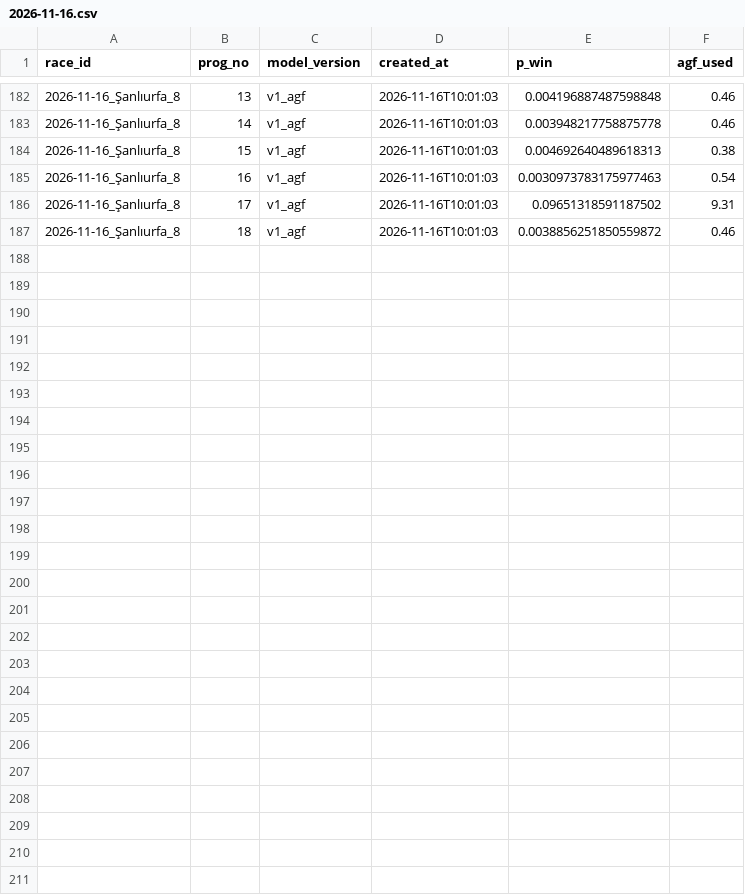
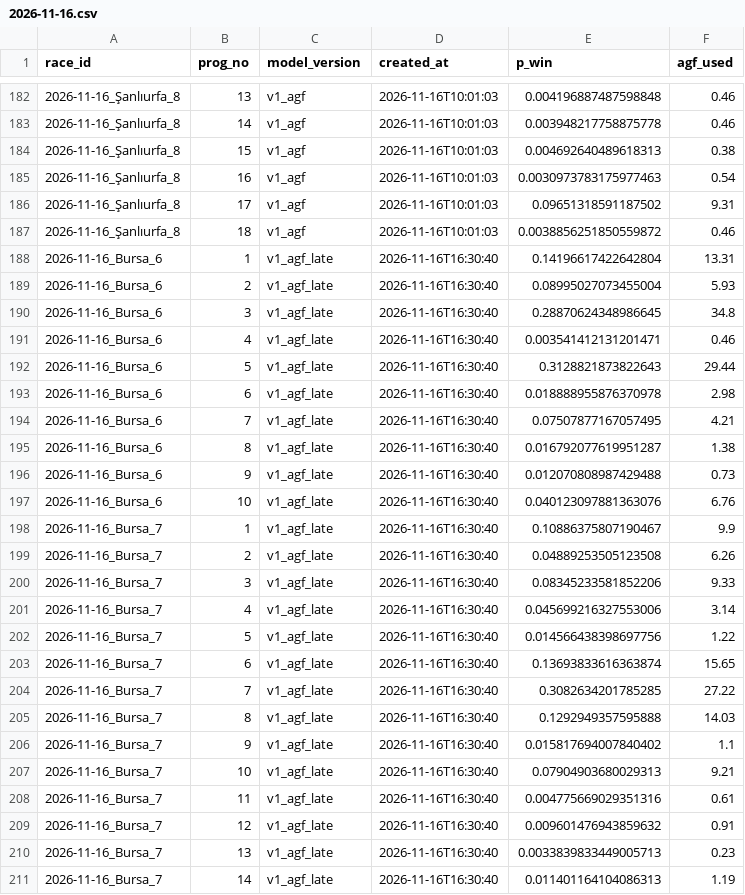
Before and after one commit to nino0435/ganyan-model, a CSV file: predictions/2026-11-16.csv, drawn as a sheet; only a part is shown, gaps mark what is left out.

```diff
--- a/predictions/2026-11-16.csv
+++ b/predictions/2026-11-16.csv
@@ -187 +187,25 @@ race_id,prog_no,model_version,created_at,p_win,agf_used
 2026-11-16_Şanlıurfa_8,18,v1_agf,2026-11-16T10:01:03,0.0038856251850559872,0.46
+2026-11-16_Bursa_6,1,v1_agf_late,2026-11-16T16:30:40,0.14196617422642804,13.31
+2026-11-16_Bursa_6,2,v1_agf_late,2026-11-16T16:30:40,0.08995027073455004,5.93
+2026-11-16_Bursa_6,3,v1_agf_late,2026-11-16T16:30:40,0.28870624348986645,34.8
+2026-11-16_Bursa_6,4,v1_agf_late,2026-11-16T16:30:40,0.003541412131201471,0.46
+2026-11-16_Bursa_6,5,v1_agf_late,2026-11-16T16:30:40,0.3128821873822643,29.44
+2026-11-16_Bursa_6,6,v1_agf_late,2026-11-16T16:30:40,0.018888955876370978,2.98
+2026-11-16_Bursa_6,7,v1_agf_late,2026-11-16T16:30:40,0.07507877167057495,4.21
+2026-11-16_Bursa_6,8,v1_agf_late,2026-11-16T16:30:40,0.016792077619951287,1.38
+2026-11-16_Bursa_6,9,v1_agf_late,2026-11-16T16:30:40,0.012070808987429488,0.73
+2026-11-16_Bursa_6,10,v1_agf_late,2026-11-16T16:30:40,0.040123097881363076,6.76
+2026-11-16_Bursa_7,1,v1_agf_late,2026-11-16T16:30:40,0.10886375807190467,9.9
+2026-11-16_Bursa_7,2,v1_agf_late,2026-11-16T16:30:40,0.04889253505123508,6.26
+2026-11-16_Bursa_7,3,v1_agf_late,2026-11-16T16:30:40,0.08345233581852206,9.33
+2026-11-16_Bursa_7,4,v1_agf_late,2026-11-16T16:30:40,0.045699216327553006,3.14
+2026-11-16_Bursa_7,5,v1_agf_late,2026-11-16T16:30:40,0.014566438398697756,1.22
+2026-11-16_Bursa_7,6,v1_agf_late,2026-11-16T16:30:40,0.13693833616363874,15.65
+2026-11-16_Bursa_7,7,v1_agf_late,2026-11-16T16:30:40,0.3082634201785285,27.22
+2026-11-16_Bursa_7,8,v1_agf_late,2026-11-16T16:30:40,0.1292949357595888,14.03
+2026-11-16_Bursa_7,9,v1_agf_late,2026-11-16T16:30:40,0.015817694007840402,1.1
+2026-11-16_Bursa_7,10,v1_agf_late,2026-11-16T16:30:40,0.07904903680029313,9.21
+2026-11-16_Bursa_7,11,v1_agf_late,2026-11-16T16:30:40,0.004775669029351316,0.61
+2026-11-16_Bursa_7,12,v1_agf_late,2026-11-16T16:30:40,0.009601476943859632,0.91
+2026-11-16_Bursa_7,13,v1_agf_late,2026-11-16T16:30:40,0.0033839833449005713,0.23
+2026-11-16_Bursa_7,14,v1_agf_late,2026-11-16T16:30:40,0.011401164104086313,1.19
```
Also changed, not shown: 1 other file.
